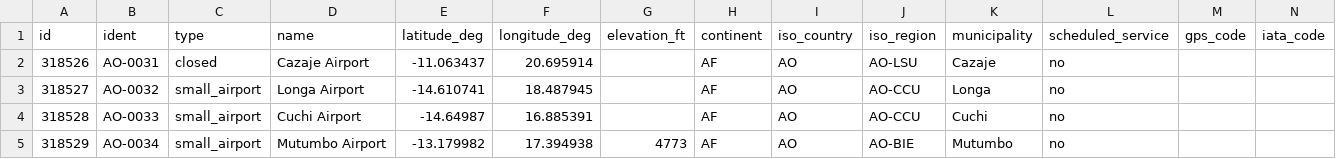
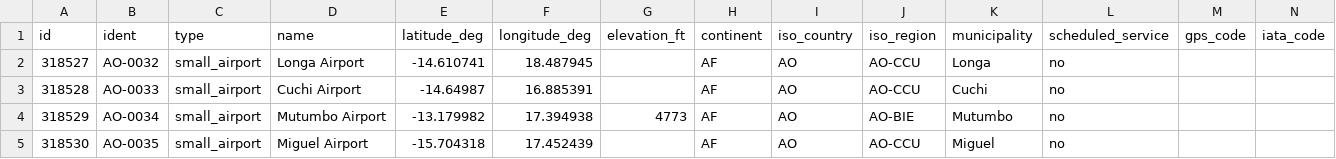
Before and after one commit to lspigariol/MapaMediosComunitarios, a CSV file: airports.csv, drawn as a sheet; only a part is shown; the shorter side is filled out with more unchanged rows; rows hold the shown columns only; the diff names each change by its address in the sheet, - before the commit and + after, or states it on an @@ line.

Commit message:
saltos de linea

```diff
--- a/airports.csv
+++ b/airports.csv
-row 2: 318526 | AO-0031 | closed | Cazaje Airport | -11.063437 | 20.695914 |  | AF | AO | AO-LSU | Cazaje | no
```
